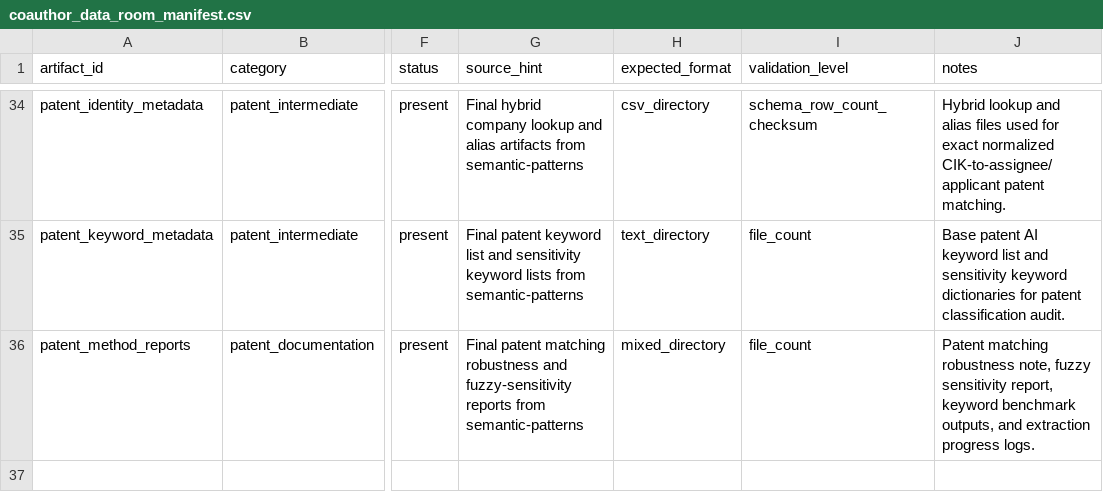
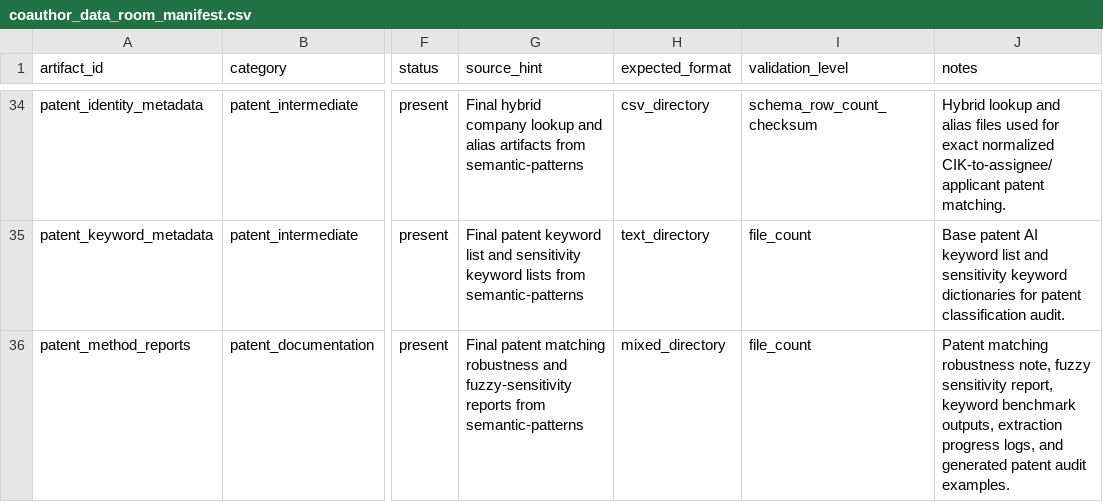
Before and after one commit to soheilkhodadadi/ai-washing, a CSV file: manifests/coauthor_data_room_manifest.csv, drawn as a sheet; only a part is shown, gaps mark what is left out; the diff names each change by its address in the sheet, - before the commit and + after, or states it on an @@ line.

```diff
--- a/manifests/coauthor_data_room_manifest.csv
+++ b/manifests/coauthor_data_room_manifest.csv
-J36 (notes): …benchmark outputs, and extraction progress logs.
+J36 (notes): …benchmark outputs, extraction progress logs, and generated patent audit examples.
```
Also changed, not shown: manifests/patent_data_manifest.csv, 11 other files.
